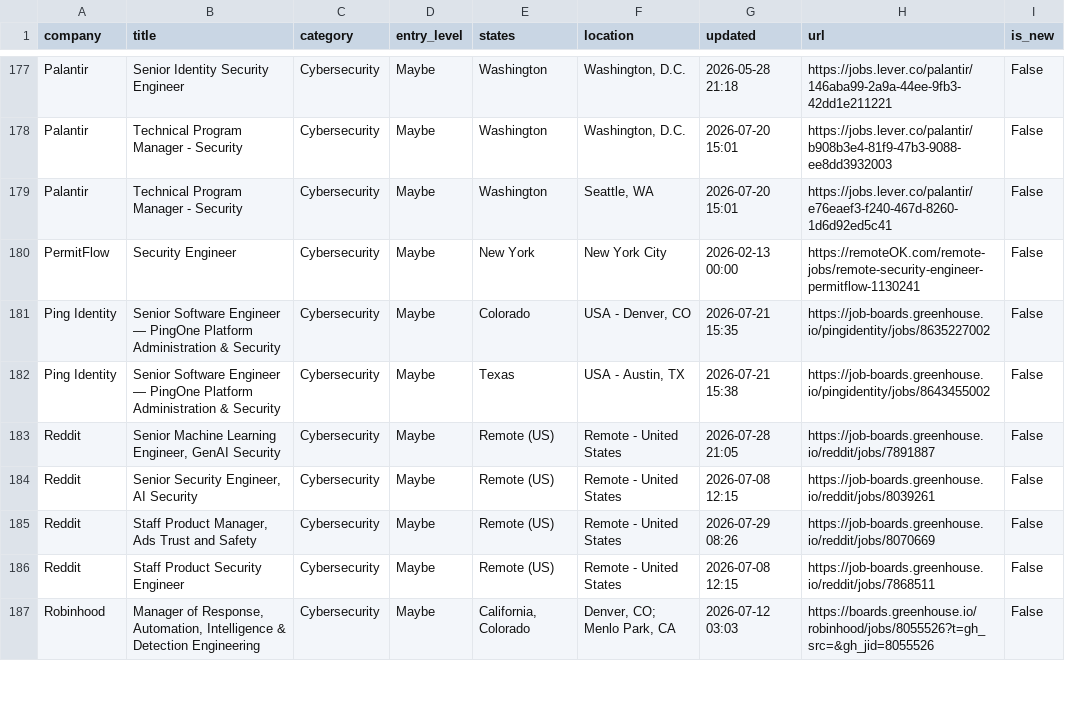
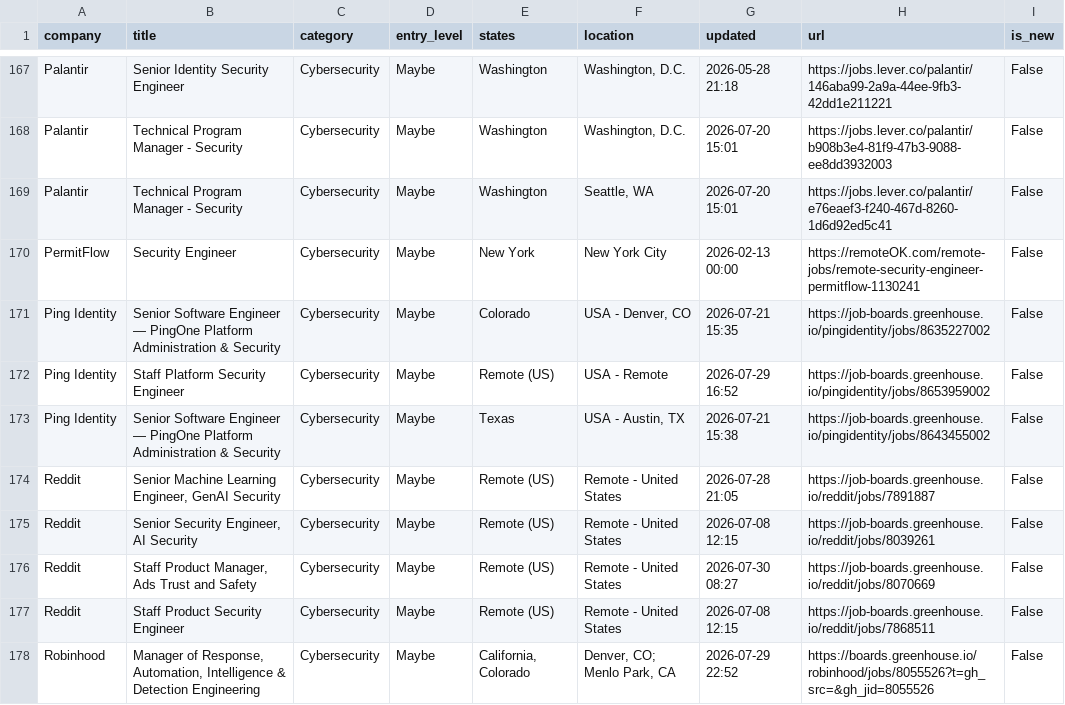
Before and after one commit to bikloz50/cybersecurity-job-tracker, a CSV file: cyber_jobs.csv, drawn as a sheet; only a part is shown, gaps mark what is left out; the diff covers the shown part only.

```diff
--- a/cyber_jobs.csv
+++ b/cyber_jobs.csv
@@ -181,2 +171,3 @@ PermitFlow,Security Engineer,Cybersecurity,Maybe,New York,New York City,2026-02-
 Ping Identity,Senior Software Engineer — PingOne Platform Administration & Security,Cybersecurity,Maybe,Colorado,"USA - Denver, CO",2026-07-21 15:35,https://job-boards.greenhouse.io/pingidentity/jobs/8635227002,False
+Ping Identity,Staff Platform Security Engineer,Cybersecurity,Maybe,Remote (US),USA - Remote,2026-07-29 16:52,https://job-boards.greenhouse.io/pingidentity/jobs/8653959002,False
 Ping Identity,Senior Software Engineer — PingOne Platform Administration & Security,Cybersecurity,Maybe,Texas,"USA - Austin, TX",2026-07-21 15:38,https://job-boards.greenhouse.io/pingidentity/jobs/8643455002,False
@@ -184,4 +175,4 @@ Reddit,"Senior Machine Learning Engineer, GenAI Security",Cybersecurity,Maybe,Re
 Reddit,"Senior Security Engineer, AI Security",Cybersecurity,Maybe,Remote (US),Remote - United States,2026-07-08 12:15,https://job-boards.greenhouse.io/reddit/jobs/8039261,False
-Reddit,"Staff Product Manager, Ads Trust and Safety",Cybersecurity,Maybe,Remote (US),Remote - United States,2026-07-29 08:26,https://job-boards.greenhouse.io/reddit/jobs/8070669,False
+Reddit,"Staff Product Manager, Ads Trust and Safety",Cybersecurity,Maybe,Remote (US),Remote - United States,2026-07-30 08:27,https://job-boards.greenhouse.io/reddit/jobs/8070669,False
 Reddit,Staff Product Security Engineer,Cybersecurity,Maybe,Remote (US),Remote - United States,2026-07-08 12:15,https://job-boards.greenhouse.io/reddit/jobs/7868511,False
-Robinhood,"Manager of Response, Automation, Intelligence & Detection Engineering",Cybersecurity,Maybe,"California, Colorado","Denver, CO; Menlo Park, CA",2026-07-12 03:03,https://boards.greenhouse.io/robinhood/jobs/8055526?t=gh_src=&gh_jid=8055526,False
+Robinhood,"Manager of Response, Automation, Intelligence & Detection Engineering",Cybersecurity,Maybe,"California, Colorado","Denver, CO; Menlo Park, CA",2026-07-29 22:52,https://boards.greenhouse.io/robinhood/jobs/8055526?t=gh_src=&gh_jid=8055526,False
```
Also changed, not shown: 3 added rows, 13 removed rows and 10 edited cells elsewhere in this file, 3 other files.
